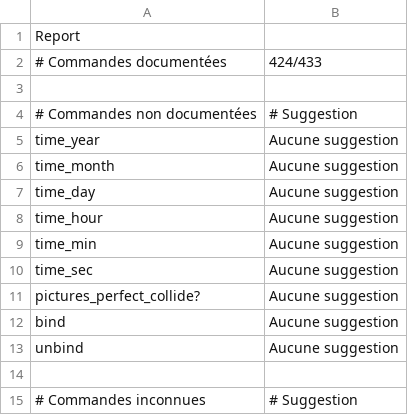
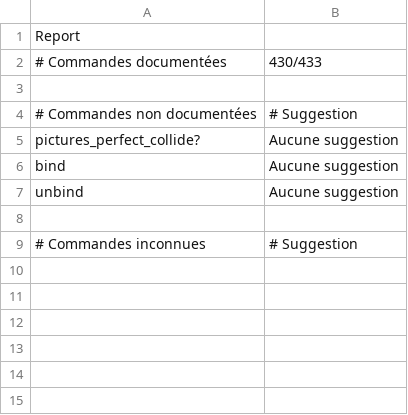
Before and after one commit to RMEx/RME, a CSV file: doc_report.csv, drawn as a sheet.

```diff
--- a/doc_report.csv
+++ b/doc_report.csv
@@ -1,11 +1,5 @@
 Report,
-# Commandes documentées,424/433
+# Commandes documentées,430/433
 ,
 # Commandes non documentées,# Suggestion
-time_year,Aucune suggestion
-time_month,Aucune suggestion
-time_day,Aucune suggestion
-time_hour,Aucune suggestion
-time_min,Aucune suggestion
-time_sec,Aucune suggestion
 pictures_perfect_collide?,Aucune suggestion
```
Also changed, not shown: 8 other files.
